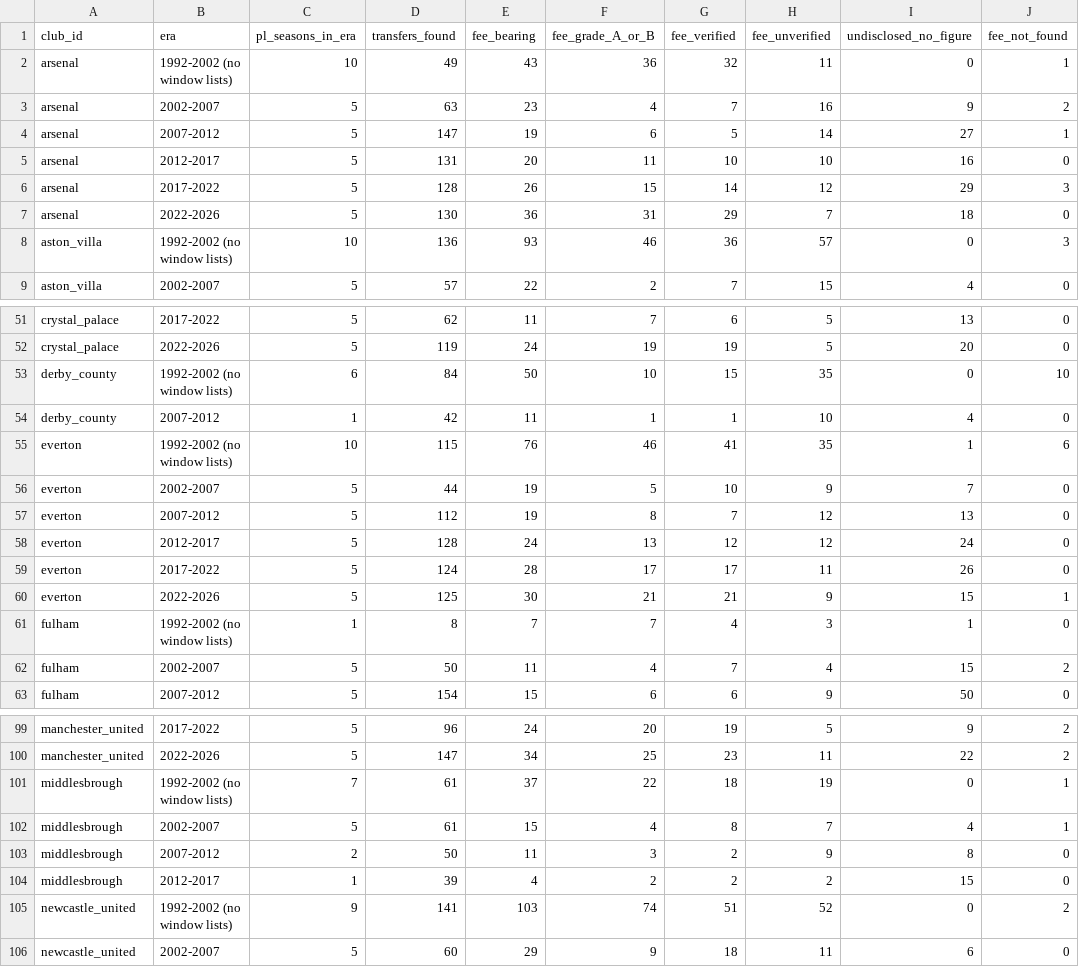
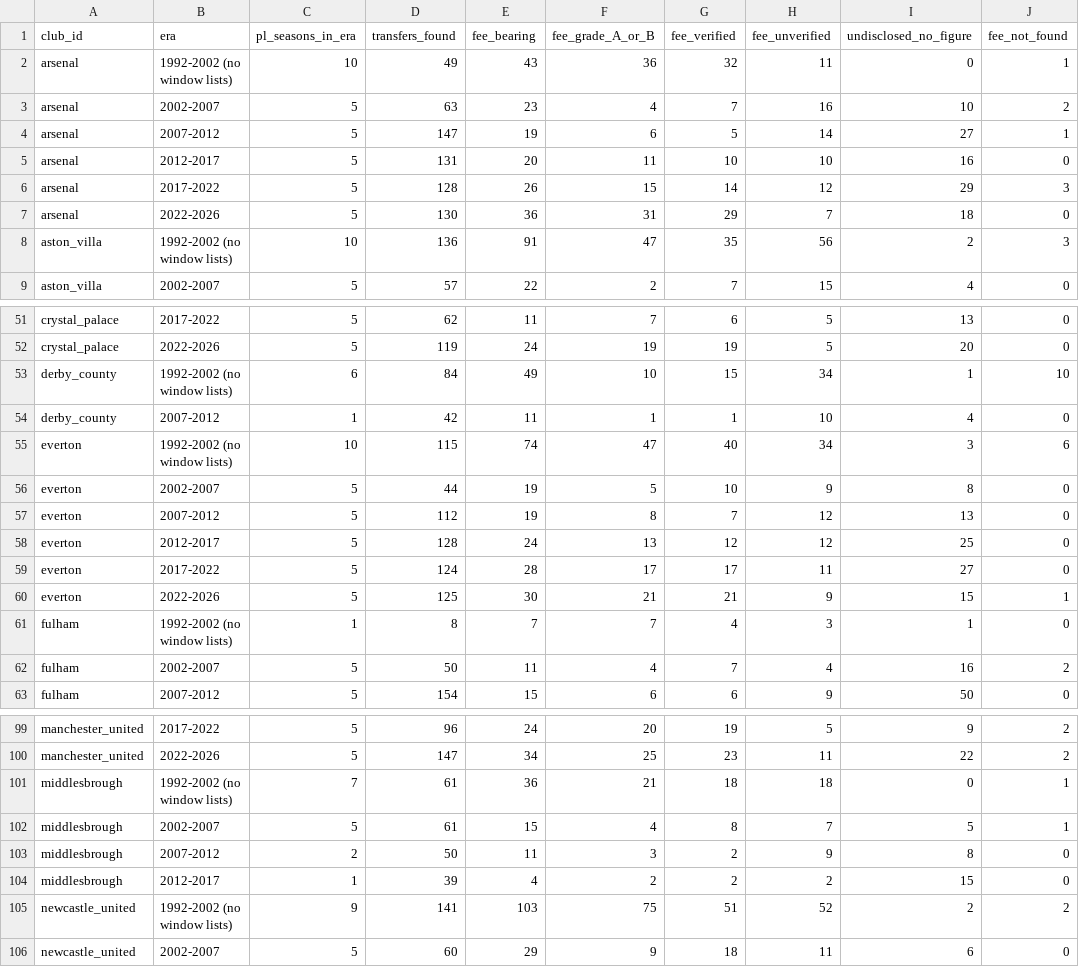
Before and after one commit to marketmarathon/race-through-time, a CSV file: data/rtt-101/coverage.csv, drawn as a sheet; only a part is shown, gaps mark what is left out; the diff covers the shown part only.

```diff
--- a/data/rtt-101/coverage.csv
+++ b/data/rtt-101/coverage.csv
@@ -2,3 +2,3 @@ club_id,era,pl_seasons_in_era,transfers_found,fee_bearing,fee_grade_A_or_B,fee_v
 arsenal,1992-2002 (no window lists),10,49,43,36,32,11,0,1
-arsenal,2002-2007,5,63,23,4,7,16,9,2
+arsenal,2002-2007,5,63,23,4,7,16,10,2
 arsenal,2007-2012,5,147,19,6,5,14,27,1
@@ -7,3 +7,3 @@ arsenal,2017-2022,5,128,26,15,14,12,29,3
 arsenal,2022-2026,5,130,36,31,29,7,18,0
-aston_villa,1992-2002 (no window lists),10,136,93,46,36,57,0,3
+aston_villa,1992-2002 (no window lists),10,136,91,47,35,56,2,3
 aston_villa,2002-2007,5,57,22,2,7,15,4,0
@@ -52,12 +52,12 @@ crystal_palace,2017-2022,5,62,11,7,6,5,13,0
 crystal_palace,2022-2026,5,119,24,19,19,5,20,0
-derby_county,1992-2002 (no window lists),6,84,50,10,15,35,0,10
+derby_county,1992-2002 (no window lists),6,84,49,10,15,34,1,10
 derby_county,2007-2012,1,42,11,1,1,10,4,0
-everton,1992-2002 (no window lists),10,115,76,46,41,35,1,6
-everton,2002-2007,5,44,19,5,10,9,7,0
+everton,1992-2002 (no window lists),10,115,74,47,40,34,3,6
+everton,2002-2007,5,44,19,5,10,9,8,0
 everton,2007-2012,5,112,19,8,7,12,13,0
-everton,2012-2017,5,128,24,13,12,12,24,0
-everton,2017-2022,5,124,28,17,17,11,26,0
+everton,2012-2017,5,128,24,13,12,12,25,0
+everton,2017-2022,5,124,28,17,17,11,27,0
 everton,2022-2026,5,125,30,21,21,9,15,1
 fulham,1992-2002 (no window lists),1,8,7,7,4,3,1,0
-fulham,2002-2007,5,50,11,4,7,4,15,2
+fulham,2002-2007,5,50,11,4,7,4,16,2
 fulham,2007-2012,5,154,15,6,6,9,50,0
@@ -100,7 +100,7 @@ manchester_united,2017-2022,5,96,24,20,19,5,9,2
 manchester_united,2022-2026,5,147,34,25,23,11,22,2
-middlesbrough,1992-2002 (no window lists),7,61,37,22,18,19,0,1
-middlesbrough,2002-2007,5,61,15,4,8,7,4,1
+middlesbrough,1992-2002 (no window lists),7,61,36,21,18,18,0,1
+middlesbrough,2002-2007,5,61,15,4,8,7,5,1
 middlesbrough,2007-2012,2,50,11,3,2,9,8,0
 middlesbrough,2012-2017,1,39,4,2,2,2,15,0
-newcastle_united,1992-2002 (no window lists),9,141,103,74,51,52,0,2
+newcastle_united,1992-2002 (no window lists),9,141,103,75,51,52,2,2
 newcastle_united,2002-2007,5,60,29,9,18,11,6,0
```
Also changed, not shown: 29 edited cells elsewhere in this file, data/rtt-101/club_season.csv, data/rtt-101/conflicts.csv, 15 other files.
